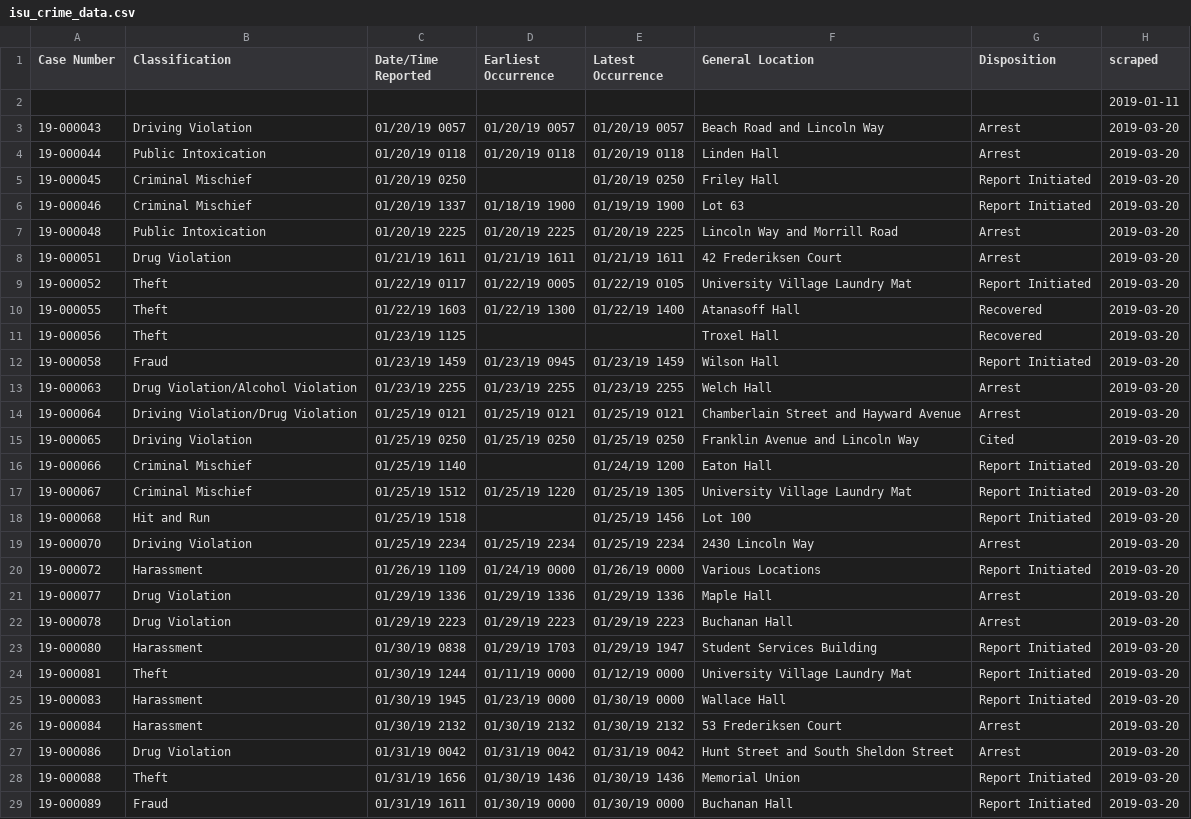
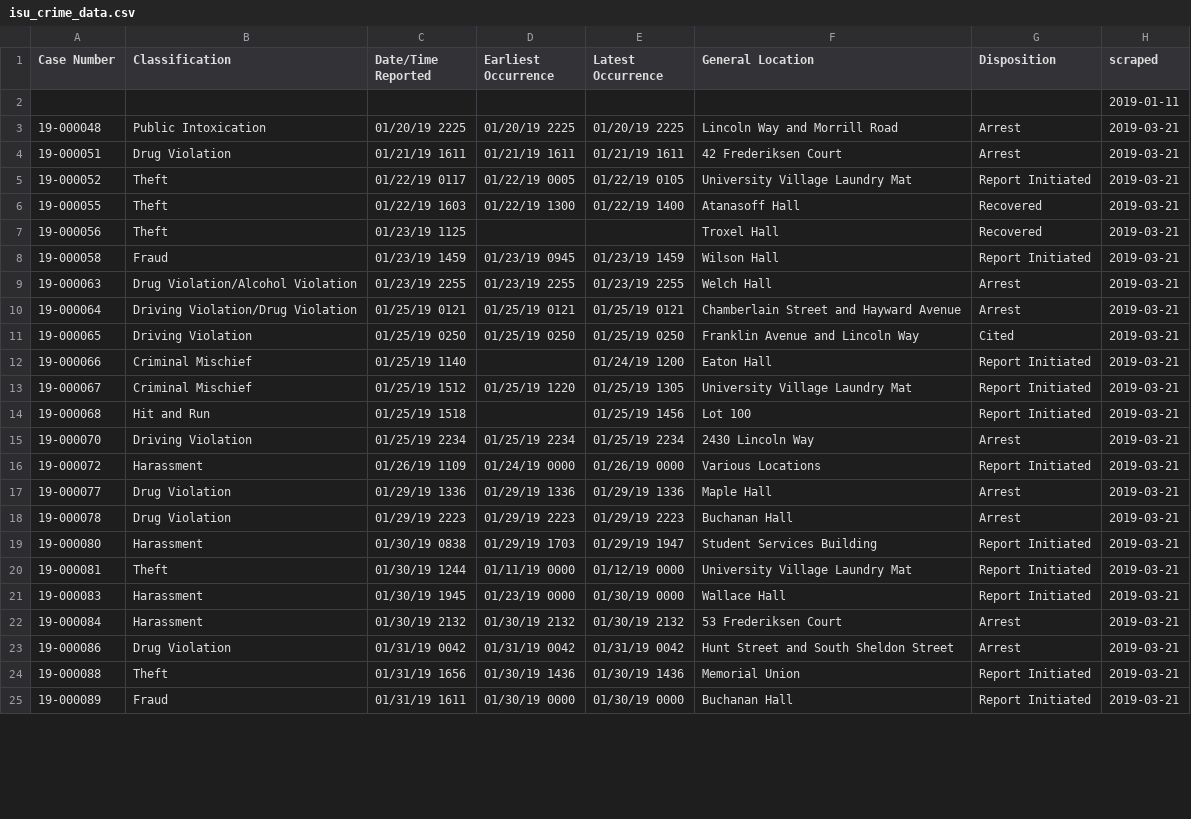
Before and after one commit to srvanderplas/ISU_Crime_Data, a CSV file: isu_crime_data.csv, drawn as a sheet; only a part is shown; the diff covers the shown part only.

Commit message:
Automatic Update

```diff
--- a/isu_crime_data.csv
+++ b/isu_crime_data.csv
@@ -2,28 +2,24 @@ Case Number,Classification,Date/Time Reported,Earliest Occurrence,Latest Occurre
 ,,,,,,,2019-01-11
-19-000043,Driving Violation,01/20/19 0057,01/20/19 0057,01/20/19 0057,Beach Road and Lincoln Way,Arrest,2019-03-20
-19-000044,Public Intoxication,01/20/19 0118,01/20/19 0118,01/20/19 0118,Linden Hall,Arrest,2019-03-20
-19-000045,Criminal Mischief,01/20/19 0250,,01/20/19 0250,Friley Hall,Report Initiated,2019-03-20
-19-000046,Criminal Mischief,01/20/19 1337,01/18/19 1900,01/19/19 1900,Lot 63,Report Initiated,2019-03-20
-19-000048,Public Intoxication,01/20/19 2225,01/20/19 2225,01/20/19 2225,Lincoln Way and Morrill Road,Arrest,2019-03-20
-19-000051,Drug Violation,01/21/19 1611,01/21/19 1611,01/21/19 1611,42 Frederiksen Court,Arrest,2019-03-20
-19-000052,Theft,01/22/19 0117,01/22/19 0005,01/22/19 0105,University Village Laundry Mat,Report Initiated,2019-03-20
-19-000055,Theft,01/22/19 1603,01/22/19 1300,01/22/19 1400,Atanasoff Hall,Recovered,2019-03-20
-19-000056,Theft,01/23/19 1125,,,Troxel Hall,Recovered,2019-03-20
-19-000058,Fraud,01/23/19 1459,01/23/19 0945,01/23/19 1459,Wilson Hall,Report Initiated,2019-03-20
-19-000063,Drug Violation/Alcohol Violation,01/23/19 2255,01/23/19 2255,01/23/19 2255,Welch Hall,Arrest,2019-03-20
-19-000064,Driving Violation/Drug Violation,01/25/19 0121,01/25/19 0121,01/25/19 0121,Chamberlain Street and Hayward Avenue,Arrest,2019-03-20
-19-000065,Driving Violation,01/25/19 0250,01/25/19 0250,01/25/19 0250,Franklin Avenue and Lincoln Way,Cited,2019-03-20
-19-000066,Criminal Mischief,01/25/19 1140,,01/24/19 1200,Eaton Hall,Report Initiated,2019-03-20
-19-000067,Criminal Mischief,01/25/19 1512,01/25/19 1220,01/25/19 1305,University Village Laundry Mat,Report Initiated,2019-03-20
-19-000068,Hit and Run,01/25/19 1518,,01/25/19 1456,Lot 100,Report Initiated,2019-03-20
-19-000070,Driving Violation,01/25/19 2234,01/25/19 2234,01/25/19 2234,2430 Lincoln Way,Arrest,2019-03-20
-19-000072,Harassment,01/26/19 1109,01/24/19 0000,01/26/19 0000,Various Locations,Report Initiated,2019-03-20
-19-000077,Drug Violation,01/29/19 1336,01/29/19 1336,01/29/19 1336,Maple Hall,Arrest,2019-03-20
-19-000078,Drug Violation,01/29/19 2223,01/29/19 2223,01/29/19 2223,Buchanan Hall,Arrest,2019-03-20
-19-000080,Harassment,01/30/19 0838,01/29/19 1703,01/29/19 1947,Student Services Building,Report Initiated,2019-03-20
-19-000081,Theft,01/30/19 1244,01/11/19 0000,01/12/19 0000,University Village Laundry Mat,Report Initiated,2019-03-20
-19-000083,Harassment,01/30/19 1945,01/23/19 0000,01/30/19 0000,Wallace Hall,Report Initiated,2019-03-20
-19-000084,Harassment,01/30/19 2132,01/30/19 2132,01/30/19 2132,53 Frederiksen Court,Arrest,2019-03-20
-19-000086,Drug Violation,01/31/19 0042,01/31/19 0042,01/31/19 0042,Hunt Street and South Sheldon Street,Arrest,2019-03-20
-19-000088,Theft,01/31/19 1656,01/30/19 1436,01/30/19 1436,Memorial Union,Report Initiated,2019-03-20
-19-000089,Fraud,01/31/19 1611,01/30/19 0000,01/30/19 0000,Buchanan Hall,Report Initiated,2019-03-20
+19-000048,Public Intoxication,01/20/19 2225,01/20/19 2225,01/20/19 2225,Lincoln Way and Morrill Road,Arrest,2019-03-21
+19-000051,Drug Violation,01/21/19 1611,01/21/19 1611,01/21/19 1611,42 Frederiksen Court,Arrest,2019-03-21
+19-000052,Theft,01/22/19 0117,01/22/19 0005,01/22/19 0105,University Village Laundry Mat,Report Initiated,2019-03-21
+19-000055,Theft,01/22/19 1603,01/22/19 1300,01/22/19 1400,Atanasoff Hall,Recovered,2019-03-21
+19-000056,Theft,01/23/19 1125,,,Troxel Hall,Recovered,2019-03-21
+19-000058,Fraud,01/23/19 1459,01/23/19 0945,01/23/19 1459,Wilson Hall,Report Initiated,2019-03-21
+19-000063,Drug Violation/Alcohol Violation,01/23/19 2255,01/23/19 2255,01/23/19 2255,Welch Hall,Arrest,2019-03-21
+19-000064,Driving Violation/Drug Violation,01/25/19 0121,01/25/19 0121,01/25/19 0121,Chamberlain Street and Hayward Avenue,Arrest,2019-03-21
+19-000065,Driving Violation,01/25/19 0250,01/25/19 0250,01/25/19 0250,Franklin Avenue and Lincoln Way,Cited,2019-03-21
+19-000066,Criminal Mischief,01/25/19 1140,,01/24/19 1200,Eaton Hall,Report Initiated,2019-03-21
+19-000067,Criminal Mischief,01/25/19 1512,01/25/19 1220,01/25/19 1305,University Village Laundry Mat,Report Initiated,2019-03-21
+19-000068,Hit and Run,01/25/19 1518,,01/25/19 1456,Lot 100,Report Initiated,2019-03-21
+19-000070,Driving Violation,01/25/19 2234,01/25/19 2234,01/25/19 2234,2430 Lincoln Way,Arrest,2019-03-21
+19-000072,Harassment,01/26/19 1109,01/24/19 0000,01/26/19 0000,Various Locations,Report Initiated,2019-03-21
+19-000077,Drug Violation,01/29/19 1336,01/29/19 1336,01/29/19 1336,Maple Hall,Arrest,2019-03-21
+19-000078,Drug Violation,01/29/19 2223,01/29/19 2223,01/29/19 2223,Buchanan Hall,Arrest,2019-03-21
+19-000080,Harassment,01/30/19 0838,01/29/19 1703,01/29/19 1947,Student Services Building,Report Initiated,2019-03-21
+19-000081,Theft,01/30/19 1244,01/11/19 0000,01/12/19 0000,University Village Laundry Mat,Report Initiated,2019-03-21
+19-000083,Harassment,01/30/19 1945,01/23/19 0000,01/30/19 0000,Wallace Hall,Report Initiated,2019-03-21
+19-000084,Harassment,01/30/19 2132,01/30/19 2132,01/30/19 2132,53 Frederiksen Court,Arrest,2019-03-21
+19-000086,Drug Violation,01/31/19 0042,01/31/19 0042,01/31/19 0042,Hunt Street and South Sheldon Street,Arrest,2019-03-21
+19-000088,Theft,01/31/19 1656,01/30/19 1436,01/30/19 1436,Memorial Union,Report Initiated,2019-03-21
+19-000089,Fraud,01/31/19 1611,01/30/19 0000,01/30/19 0000,Buchanan Hall,Report Initiated,2019-03-21
```
Also changed, not shown: 1 added row and 117 edited cells elsewhere in this file.
